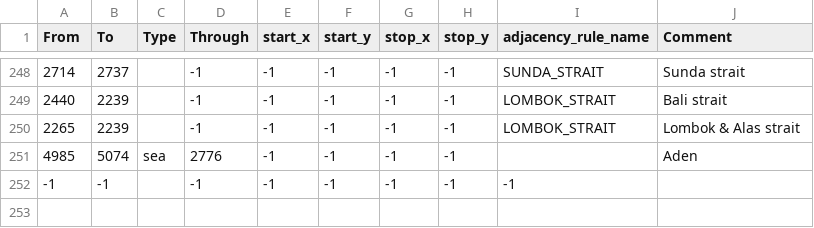
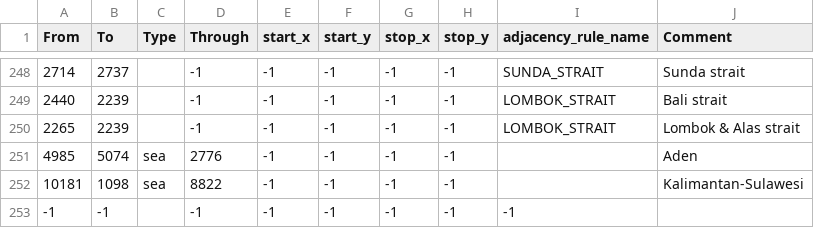
Before and after one commit to AGA2020/LBREVIVAL, a CSV file: map/adjacencies.csv, drawn as a sheet; only a part is shown, gaps mark what is left out; the diff names each change by its address in the sheet, - before the commit and + after, or states it on an @@ line.

Commit message:
Kalimantan-Sulawesi

```diff
--- a/map/adjacencies.csv
+++ b/map/adjacencies.csv
+row 252: 10181 | 1098 | sea | 8822 | -1 | -1 | -1 | -1 |  | Kalimantan-Sulawesi
```
